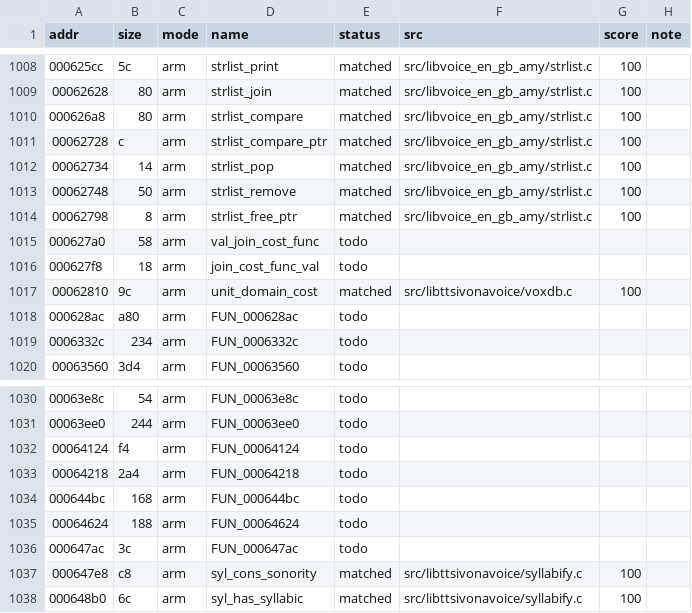
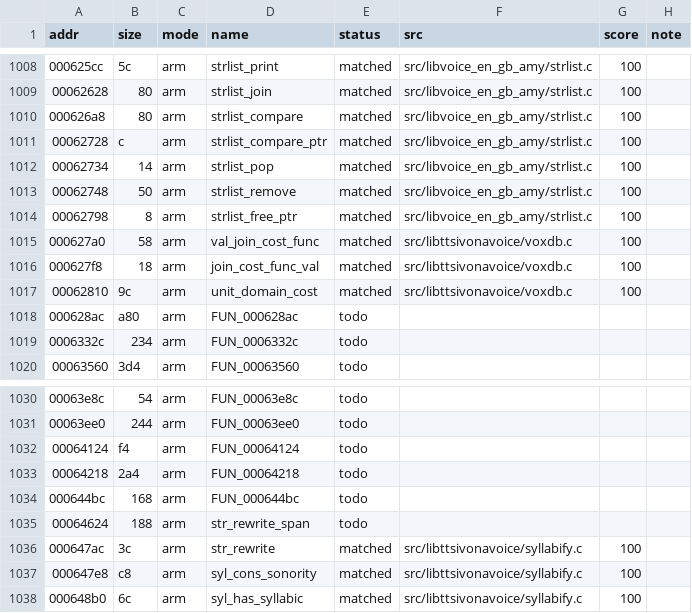
Before and after one commit to sweetbbak/open-ivona, a TSV file: symbols/libvoice_en_gb_amy.funcs.tsv, drawn as a sheet; only a part is shown, gaps mark what is left out; the diff covers the shown part only.

```diff
--- a/symbols/libvoice_en_gb_amy.funcs.tsv
+++ b/symbols/libvoice_en_gb_amy.funcs.tsv
@@ -1014,4 +1014,4 @@ addr	size	mode	name	status	src	score	note
 00062798	8	arm	strlist_free_ptr	matched	src/libvoice_en_gb_amy/strlist.c	100	
-000627a0	58	arm	val_join_cost_func	todo			
-000627f8	18	arm	join_cost_func_val	todo			
+000627a0	58	arm	val_join_cost_func	matched	src/libttsivonavoice/voxdb.c	100	
+000627f8	18	arm	join_cost_func_val	matched	src/libttsivonavoice/voxdb.c	100	
 00062810	9c	arm	unit_domain_cost	matched	src/libttsivonavoice/voxdb.c	100	
@@ -1034,4 +1034,4 @@ addr	size	mode	name	status	src	score	note
 000644bc	168	arm	FUN_000644bc	todo			
-00064624	188	arm	FUN_00064624	todo			
-000647ac	3c	arm	FUN_000647ac	todo			
+00064624	188	arm	str_rewrite_span	todo			
+000647ac	3c	arm	str_rewrite	matched	src/libttsivonavoice/syllabify.c	100	
 000647e8	c8	arm	syl_cons_sonority	matched	src/libttsivonavoice/syllabify.c	100	
```
Also changed, not shown: 40 edited cells elsewhere in this file, symbols/libvoice_en_gb_amy.data.tsv, 2 other files.
